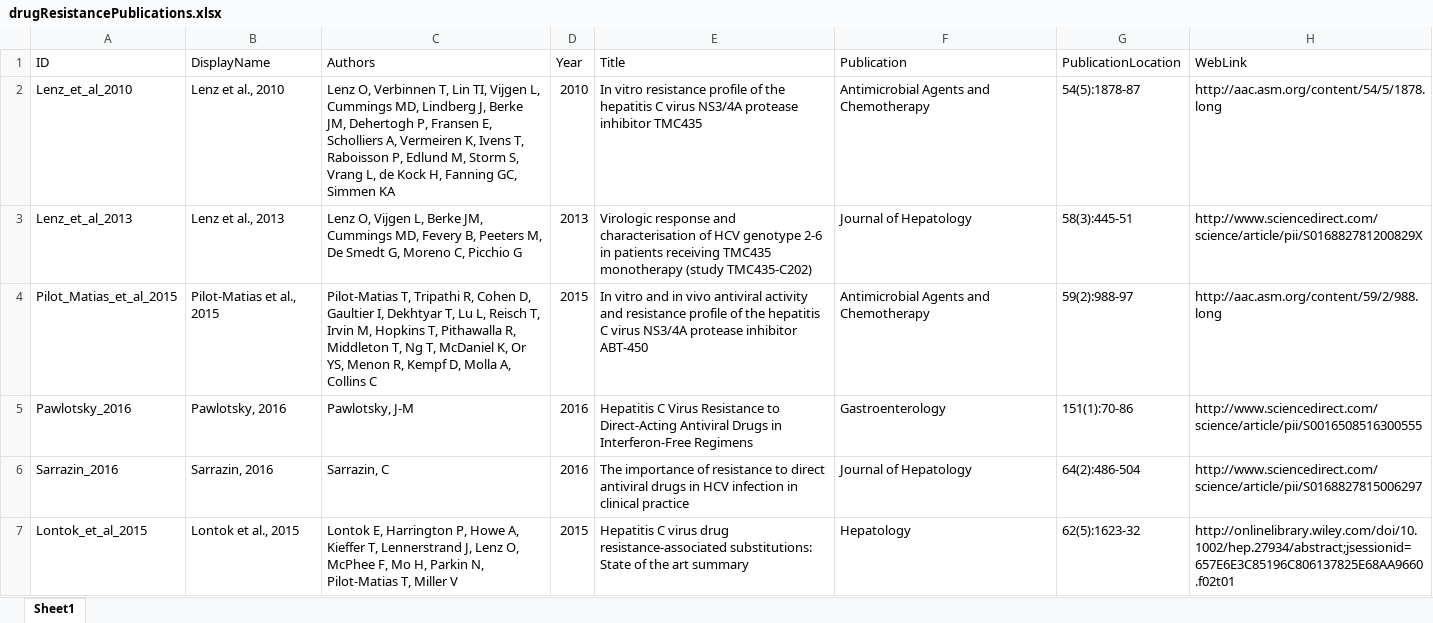
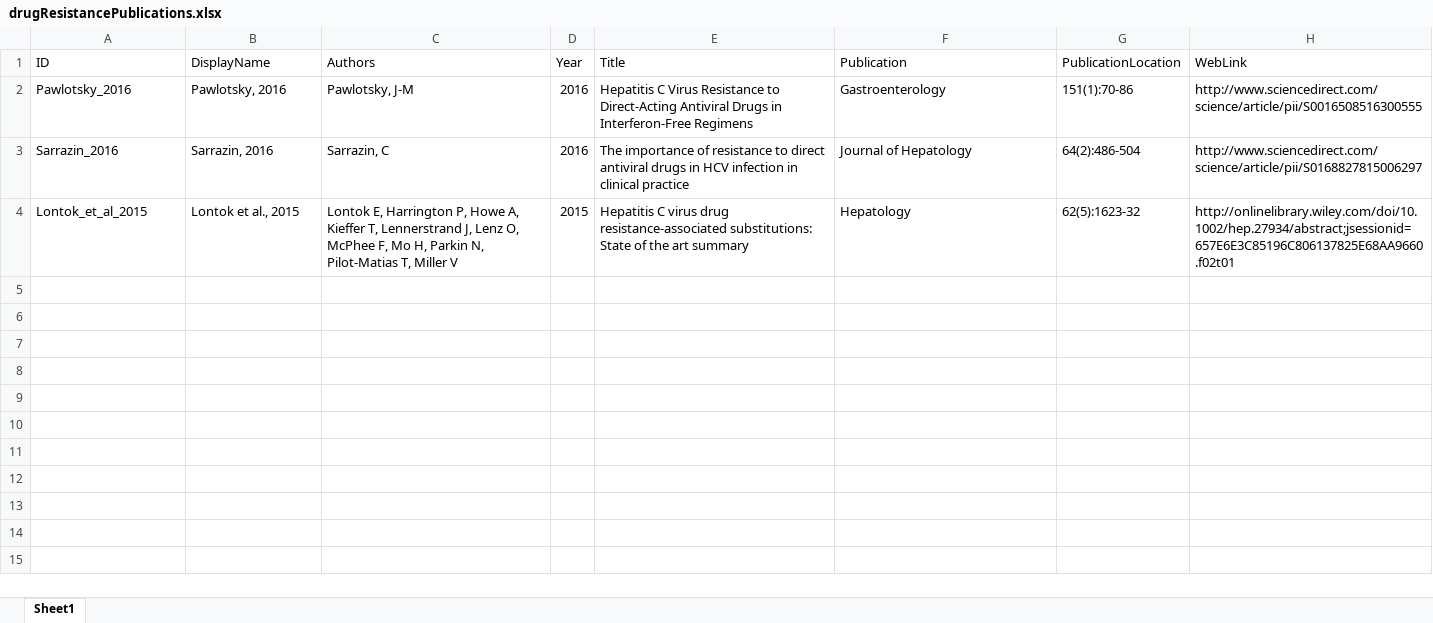
Before and after one commit to giffordlabcvr/HCV-GLUE, an Excel workbook: tabular/drug_resistance/drugResistancePublications.xlsx, sheet Sheet1, drawn as a sheet; values as stored, in another font and other column widths than the file's, no borders; the diff names each change by its address in the sheet, - before the commit and + after, or states it on an @@ line.

Commit message:
improved drug resistance data.

```diff
--- a/tabular/drug_resistance/drugResistancePublications.xlsx (sheet Sheet1)
+++ b/tabular/drug_resistance/drugResistancePublications.xlsx (sheet Sheet1)
-row 2: Lenz_et_al_2010 | Lenz et al., 2010 | Lenz O, Verbinnen T, Lin TI, Vijgen L, Cummings MD, Lindberg J, Berke JM, Dehertogh P, Fransen E, Scholliers A, Vermeiren K, Ivens T, Raboisson P, Edlund M, Storm S, Vrang L, de Kock H, Fanning GC, Simmen KA | 2010 | In vitro resistance profile of the hepatitis C virus NS3/4A protease inhibitor TMC435 | Antimicrobial Agents and Chemotherapy | 54(5):1878-87 | http://aac.asm.org/content/54/5/1878.long
-row 3: Lenz_et_al_2013 | Lenz et al., 2013 | Lenz O, Vijgen L, Berke JM, Cummings MD, Fevery B, Peeters M, De Smedt G, Moreno C, Picchio G | 2013 | Virologic response and characterisation of HCV genotype 2-6 in patients receiving TMC435 monotherapy (study TMC435-C202) | Journal of Hepatology | 58(3):445-51 | http://www.sciencedirect.com/science/article/pii/S016882781200829X
-row 4: Pilot_Matias_et_al_2015 | Pilot-Matias et al., 2015 | Pilot-Matias T, Tripathi R, Cohen D, Gaultier I, Dekhtyar T, Lu L, Reisch T, Irvin M, Hopkins T, Pithawalla R, Middleton T, Ng T, McDaniel K, Or YS, Menon R, Kempf D, Molla A, Collins C | 2015 | In vitro and in vivo antiviral activity and resistance profile of the hepatitis C virus NS3/4A protease inhibitor ABT-450 | Antimicrobial Agents and Chemotherapy | 59(2):988-97 | http://aac.asm.org/content/59/2/988.long
```
Also changed, not shown: tabular/drug_resistance/drugs.xlsx, 37 other files.
